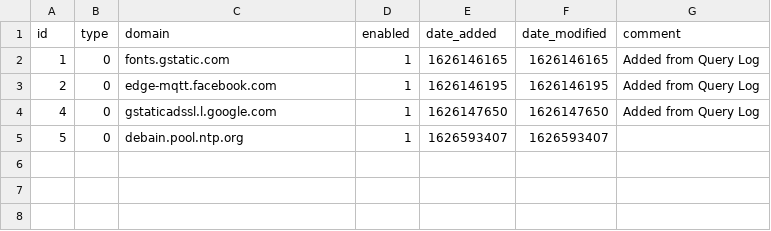
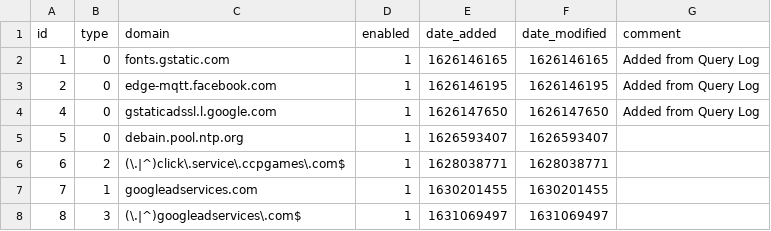
Before and after one commit to hollowlake/my-pihole-lists, a CSV file: domainlist.csv, drawn as a sheet; the diff names each change by its address in the sheet, - before the commit and + after, or states it on an @@ line.

```diff
--- a/domainlist.csv
+++ b/domainlist.csv
+row 6: 6 | 2 | (\.|^)click\.service\.ccpgames\.com$ | 1 | 1628038771 | 1628038771
+row 7: 7 | 1 | googleadservices.com | 1 | 1630201455 | 1630201455
+row 8: 8 | 3 | (\.|^)googleadservices\.com$ | 1 | 1631069497 | 1631069497
```
Also changed, not shown: adlist.csv.
